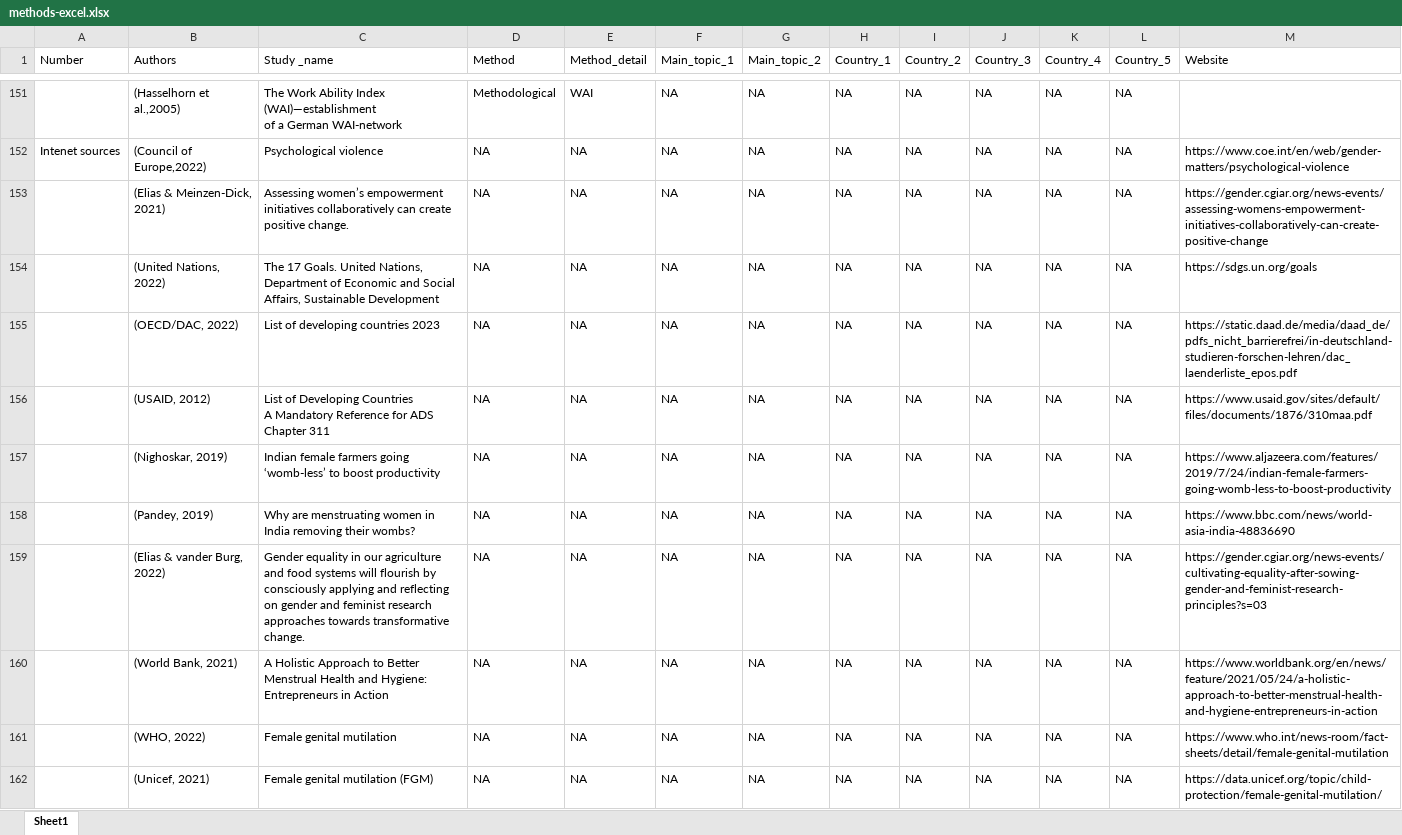
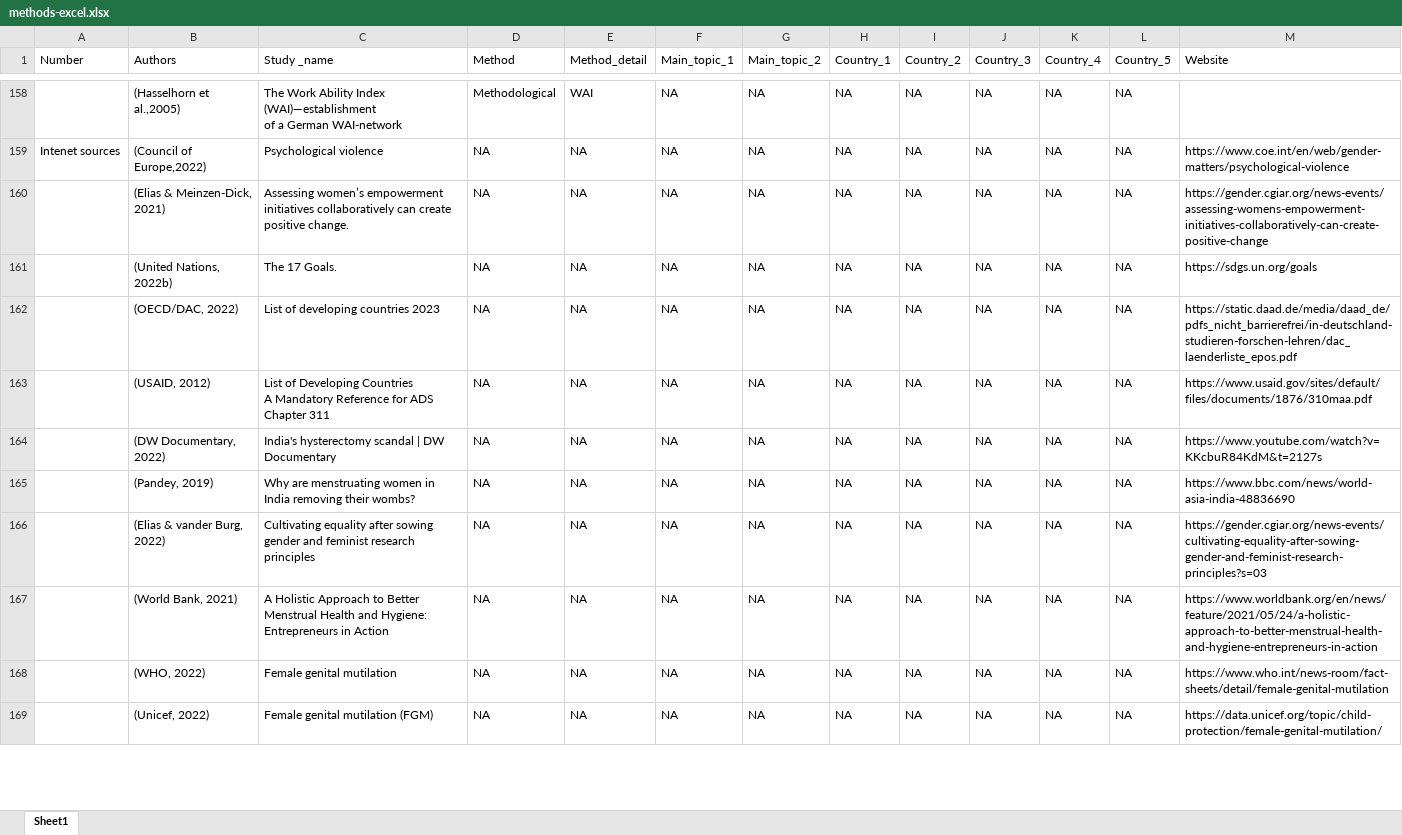
Before and after one commit to AlexandraKrause/Thesis, an Excel workbook: methods-excel.xlsx, sheet Sheet1, drawn as a sheet; only a part is shown, gaps mark what is left out; values as stored, in another font and other column widths than the file's, no cell formats; addresses are those after the commit; the diff covers the shown part only; the diff names each change by its address in the sheet, - before the commit and + after, or states it on an @@ line.

```diff
--- a/methods-excel.xlsx (sheet Sheet1)
+++ b/methods-excel.xlsx (sheet Sheet1)
-B161 (Authors): (United Nations, 2022)
+B161 (Authors): (United Nations, 2022b)
-C161 (Study _name): …17 Goals. United Nations, Department of Economic and Social Affairs, Sustainable Development
+C161 (Study _name): …17 Goals.
-B164 (Authors): (Nighoskar, 2019)
+B164 (Authors): (DW Documentary, 2022)
-C164 (Study _name): Indian female farmers going ‘womb-less’ to boost productivity
+C164 (Study _name): India's hysterectomy scandal | DW Documentary
-M164 (Website): https://www.aljazeera.com/features/2019/7/24/indian-female-farmers-going-womb-less-to-boost-productivity
+M164 (Website): https://www.youtube.com/watch?v=KKcbuR84KdM&t=2127s
-C166 (Study _name): Gender equality in our agriculture and food systems will flourish by consciously applying and reflecting on gender and feminist research approaches towards transformative change.
+C166 (Study _name): Cultivating equality after sowing gender and feminist research principles
-B169 (Authors): (Unicef, 2021)
+B169 (Authors): (Unicef, 2022)
```
Also changed, not shown: 13 added rows and 64 edited cells elsewhere in this sheet, cell formats, 26 other files.
